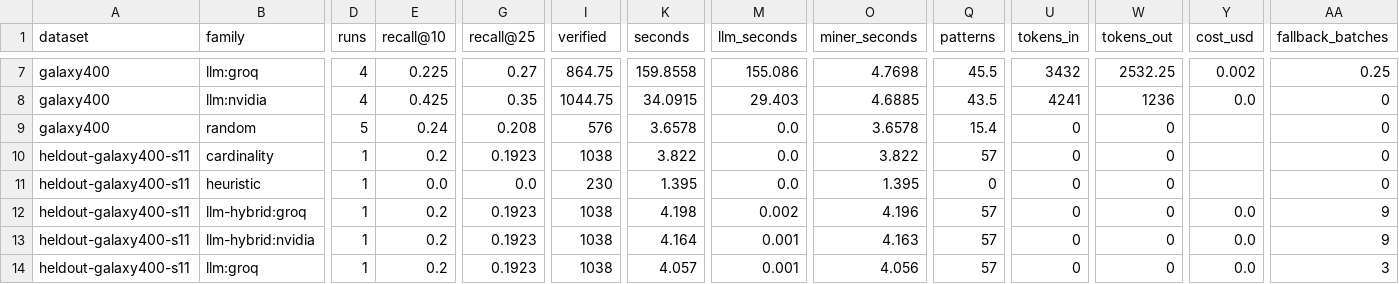
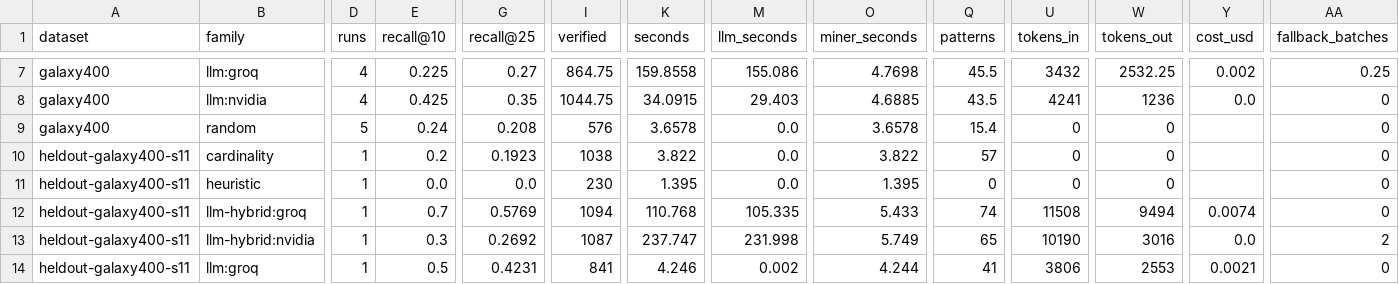
Before and after one commit to yeezyyoba/hyperon-miner-llm, a CSV file: results/exploratory.csv, drawn as a sheet; only a part is shown, gaps mark what is left out; the diff covers the shown part only; the diff names each change by its address in the sheet, - before the commit and + after, or states it on an @@ line.

Commit message:
results: Step 7 exploratory follow-up (second, valid run)

```diff
--- a/results/exploratory.csv
+++ b/results/exploratory.csv
-E12 (recall@10): 0.2
+E12 (recall@10): 0.7
-G12 (recall@25): 0.1923
+G12 (recall@25): 0.5769
-I12 (verified): 1038
+I12 (verified): 1094
-K12 (seconds): 4.198
+K12 (seconds): 110.768
-M12 (llm_seconds): 0.002
+M12 (llm_seconds): 105.335
-O12 (miner_seconds): 4.196
+O12 (miner_seconds): 5.433
-Q12 (patterns): 57
+Q12 (patterns): 74
-U12 (tokens_in): 0
+U12 (tokens_in): 11508
-W12 (tokens_out): 0
+W12 (tokens_out): 9494
-Y12 (cost_usd): 0.0
+Y12 (cost_usd): 0.0074
-AA12 (fallback_batches): 9
+AA12 (fallback_batches): 0
-E13 (recall@10): 0.2
+E13 (recall@10): 0.3
-G13 (recall@25): 0.1923
+G13 (recall@25): 0.2692
-I13 (verified): 1038
+I13 (verified): 1087
-K13 (seconds): 4.164
+K13 (seconds): 237.747
-M13 (llm_seconds): 0.001
+M13 (llm_seconds): 231.998
-O13 (miner_seconds): 4.163
+O13 (miner_seconds): 5.749
-Q13 (patterns): 57
+Q13 (patterns): 65
-U13 (tokens_in): 0
+U13 (tokens_in): 10190
-W13 (tokens_out): 0
+W13 (tokens_out): 3016
-AA13 (fallback_batches): 9
+AA13 (fallback_batches): 2
-E14 (recall@10): 0.2
+E14 (recall@10): 0.5
-G14 (recall@25): 0.1923
+G14 (recall@25): 0.4231
-I14 (verified): 1038
+I14 (verified): 841
-K14 (seconds): 4.057
+K14 (seconds): 4.246
-M14 (llm_seconds): 0.001
+M14 (llm_seconds): 0.002
-O14 (miner_seconds): 4.056
+O14 (miner_seconds): 4.244
-Q14 (patterns): 57
+Q14 (patterns): 41
-U14 (tokens_in): 0
+U14 (tokens_in): 3806
-W14 (tokens_out): 0
+W14 (tokens_out): 2553
-Y14 (cost_usd): 0.0
+Y14 (cost_usd): 0.0021
-AA14 (fallback_batches): 3
+AA14 (fallback_batches): 0
```
Also changed, not shown: 153 edited cells elsewhere in this file, 39 other files.
